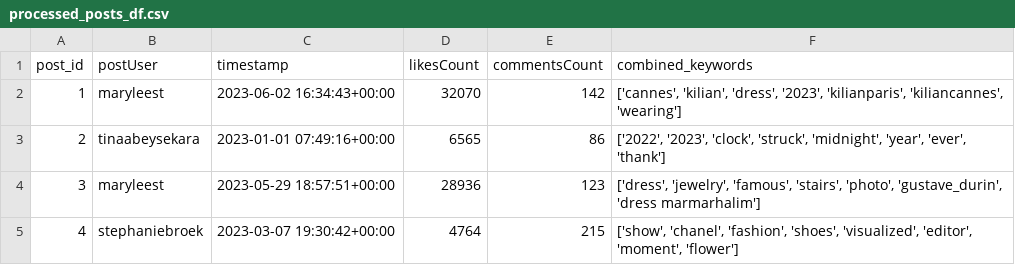
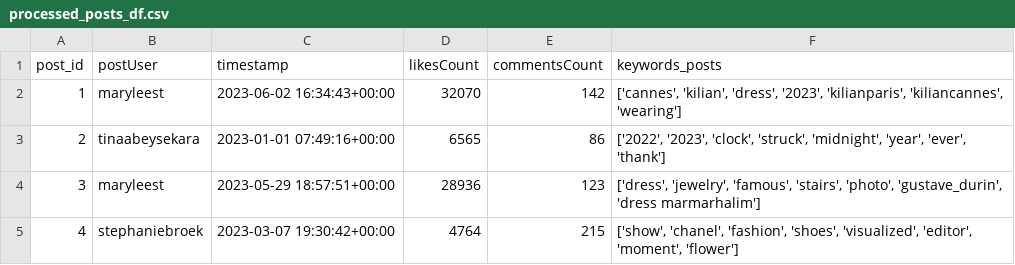
Before and after one commit to 23092003e/A-Fashion-Recommendation-System-via-Sequence-Mining-on-Social-Media-, a CSV file: data/processed/processed_posts_df.csv, drawn as a sheet; only a part is shown.

```diff
--- a/data/processed/processed_posts_df.csv
+++ b/data/processed/processed_posts_df.csv
@@ -1,2 +1,2 @@
-post_id,postUser,timestamp,likesCount,commentsCount,combined_keywords
+post_id,postUser,timestamp,likesCount,commentsCount,keywords_posts
 1,maryleest,2023-06-02 16:34:43+00:00,32070,142,"['cannes', 'kilian', 'dress', '2023', 'kilianparis', 'kiliancannes', 'wearing']"
```
Also changed, not shown: 4 other files.
